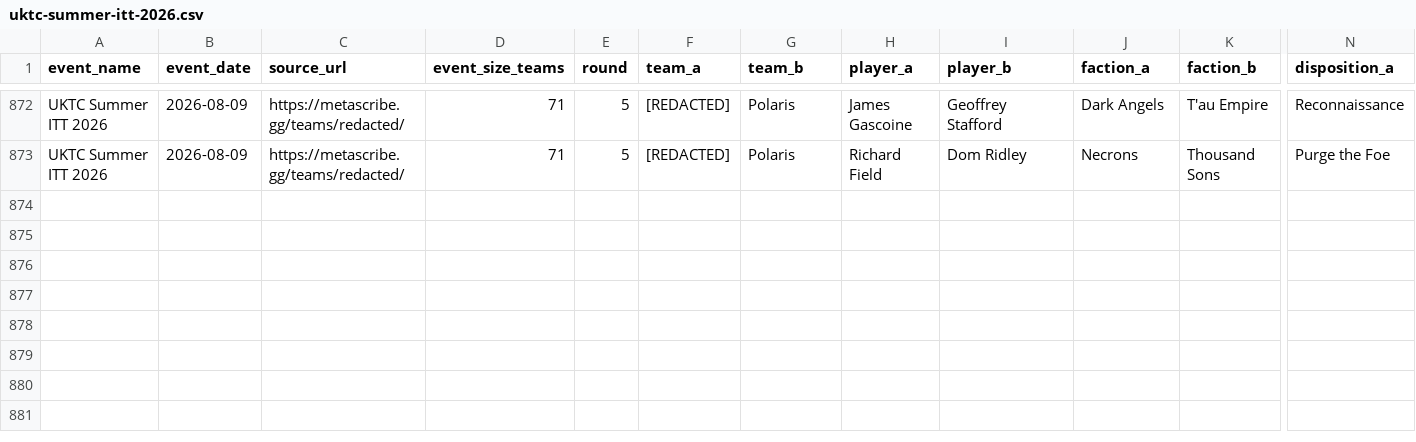
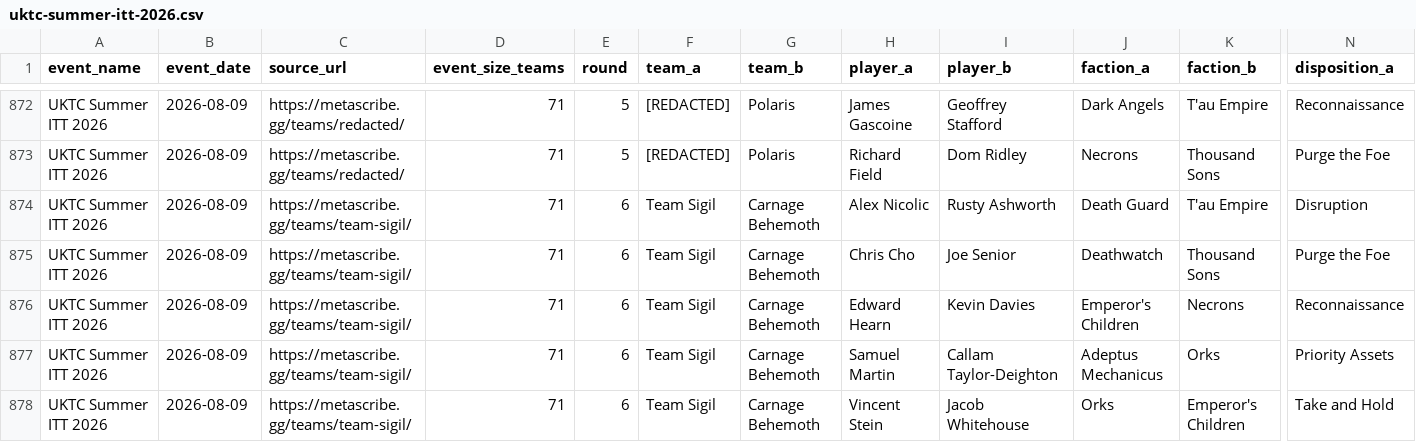
Before and after one commit to DitsHavoc/40k-team-matchup-lab, a CSV file: public/data/uktc-summer-itt-2026.csv, drawn as a sheet; only a part is shown, gaps mark what is left out; rows hold the shown columns only; the diff names each change by its address in the sheet, - before the commit and + after, or states it on an @@ line.

Commit message:
Restore five verified Summer ITT sixth-round finals based on Metascribe six-round listing

```diff
--- a/public/data/uktc-summer-itt-2026.csv
+++ b/public/data/uktc-summer-itt-2026.csv
+row 874: UKTC Summer ITT 2026 | 2026-08-09 | https://metascribe.gg/teams/team-sigil/ | 71 | 6 | Team Sigil | Carnage Behemoth | Alex Nicolic | Rusty Ashworth | Death Guard | T'au Empire | Disruption
+row 875: UKTC Summer ITT 2026 | 2026-08-09 | https://metascribe.gg/teams/team-sigil/ | 71 | 6 | Team Sigil | Carnage Behemoth | Chris Cho | Joe Senior | Deathwatch | Thousand Sons | Purge the Foe
+row 876: UKTC Summer ITT 2026 | 2026-08-09 | https://metascribe.gg/teams/team-sigil/ | 71 | 6 | Team Sigil | Carnage Behemoth | Edward Hearn | Kevin Davies | Emperor's Children | Necrons | Reconnaissance
+row 877: UKTC Summer ITT 2026 | 2026-08-09 | https://metascribe.gg/teams/team-sigil/ | 71 | 6 | Team Sigil | Carnage Behemoth | Samuel Martin | Callam Taylor-Deighton | Adeptus Mechanicus | Orks | Priority Assets
+row 878: UKTC Summer ITT 2026 | 2026-08-09 | https://metascribe.gg/teams/team-sigil/ | 71 | 6 | Team Sigil | Carnage Behemoth | Vincent Stein | Jacob Whitehouse | Orks | Emperor's Children | Take and Hold
```
